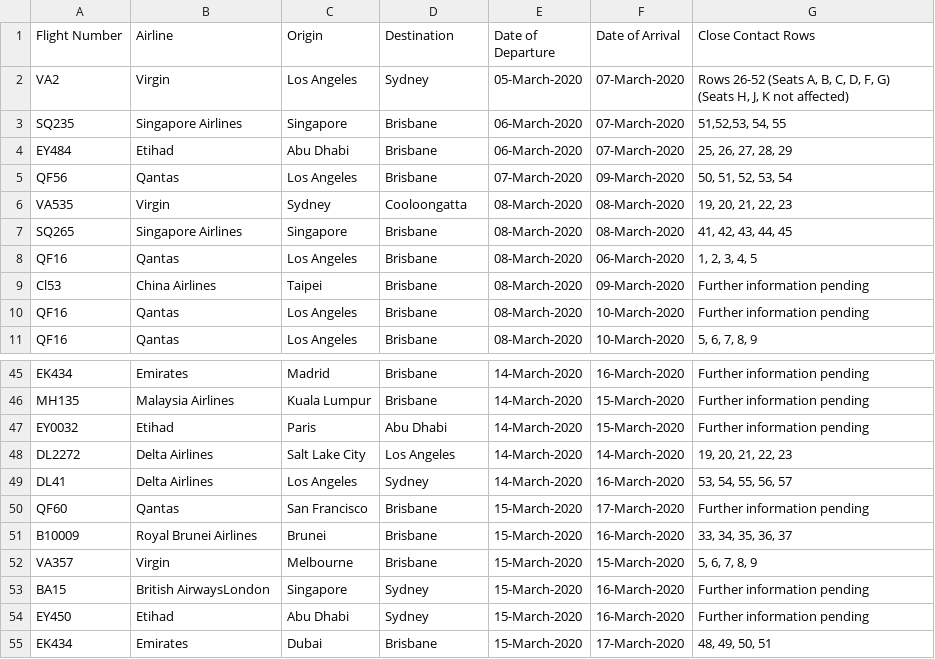
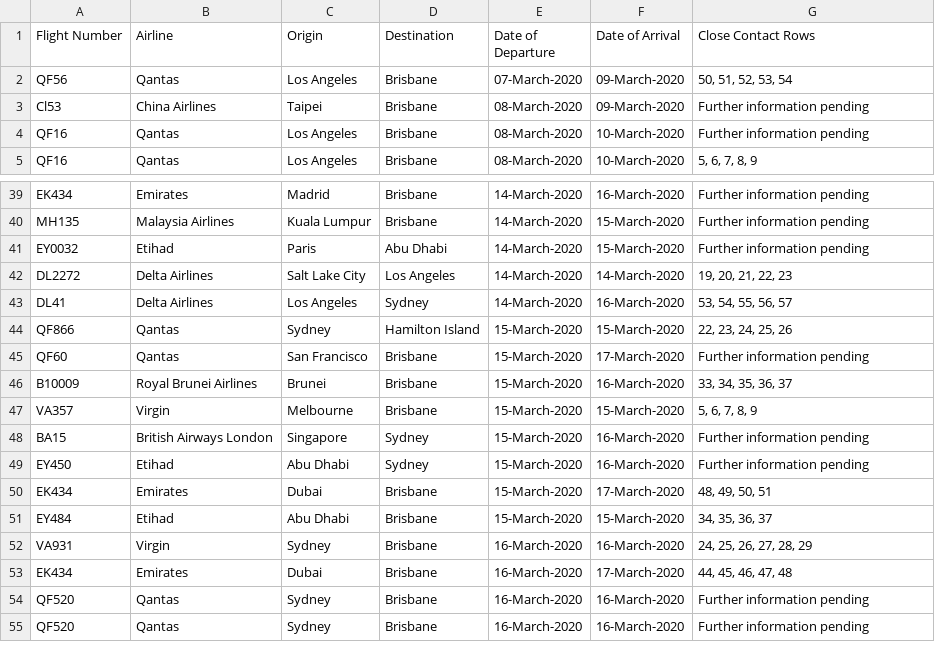
Before and after one commit to bazickoff/covid19-aus-flights-scraper, a CSV file: flight_data/qld/flights_2020-3-23.csv, drawn as a sheet; only a part is shown, gaps mark what is left out; the shorter side is filled out with more unchanged rows.

Commit message:
nsw data is stupid

```diff
--- a/flight_data/qld/flights_2020-3-23.csv
+++ b/flight_data/qld/flights_2020-3-23.csv
@@ -1,9 +1,3 @@
 Flight Number,Airline,Origin,Destination,Date of Departure,Date of Arrival,Close Contact Rows
-VA2,Virgin,Los Angeles,Sydney,05-March-2020,07-March-2020,"Rows 26-52 (Seats A, B, C, D, F, G) (Seats H, J, K not affected)"
-SQ235,Singapore Airlines,Singapore,Brisbane,06-March-2020,07-March-2020,"51,52,53, 54, 55"
-EY484,Etihad,Abu Dhabi,Brisbane,06-March-2020,07-March-2020,"25, 26, 27, 28, 29"
 QF56,Qantas,Los Angeles,Brisbane,07-March-2020,09-March-2020,"50, 51, 52, 53, 54"
-VA535,Virgin,Sydney,Cooloongatta,08-March-2020,08-March-2020,"19, 20, 21, 22, 23"
-SQ265,Singapore Airlines,Singapore,Brisbane,08-March-2020,08-March-2020,"41, 42, 43, 44, 45"
-QF16,Qantas,Los Angeles,Brisbane,08-March-2020,06-March-2020,"1, 2, 3, 4, 5"
 Cl53,China Airlines,Taipei,Brisbane,08-March-2020,09-March-2020,Further information pending
@@ -49,2 +43,3 @@ DL2272,Delta Airlines,Salt Lake City,Los Angeles,14-March-2020,14-March-2020,"19
 DL41,Delta Airlines,Los Angeles,Sydney,14-March-2020,16-March-2020,"53, 54, 55, 56, 57"
+QF866,Qantas,Sydney,Hamilton Island,15-March-2020,15-March-2020,"22, 23, 24, 25, 26"
 QF60,Qantas,San Francisco,Brisbane,15-March-2020,17-March-2020,Further information pending
@@ -52,3 +47,3 @@ B10009,Royal Brunei Airlines,Brunei,Brisbane,15-March-2020,16-March-2020,"33, 34
 VA357,Virgin,Melbourne,Brisbane,15-March-2020,15-March-2020,"5, 6, 7, 8, 9"
-BA15,British AirwaysLondon,Singapore,Sydney,15-March-2020,16-March-2020,Further information pending
+BA15,British Airways London,Singapore,Sydney,15-March-2020,16-March-2020,Further information pending
 EY450,Etihad,Abu Dhabi,Sydney,15-March-2020,16-March-2020,Further information pending
```
Also changed, not shown: flight_data/all/flights_2020-3-23.csv, flight_data/nsw/flights_2020-3-23.csv, 5 other files.
